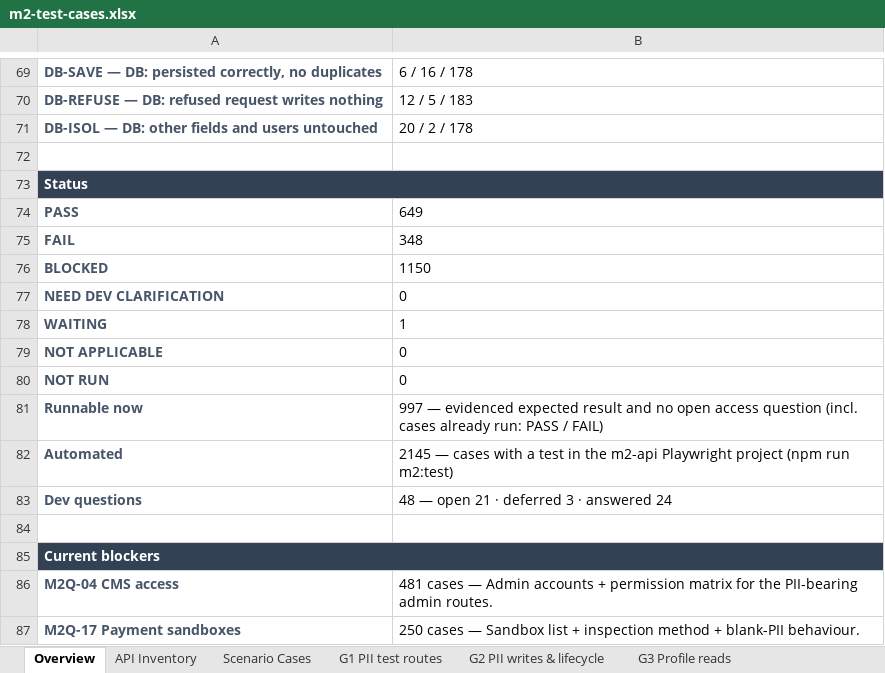
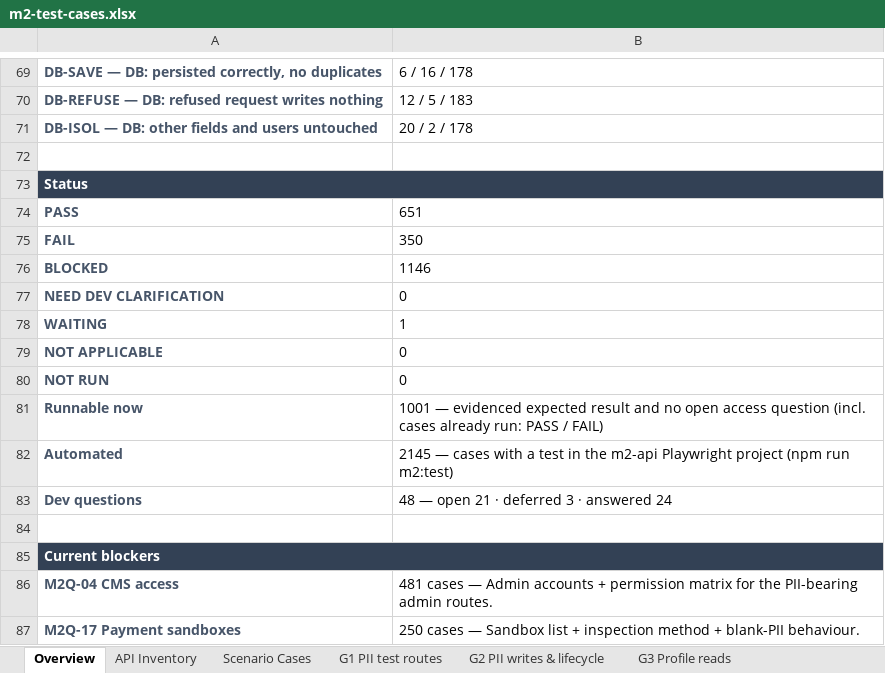
Before and after one commit to vidheybhogadi/PII_Automation_Framework, an Excel workbook: m2/docs/m2-test-cases.xlsx, sheet Overview, drawn as a sheet; only a part is shown, gaps mark what is left out; values as stored, in another font and other column widths than the file's, no borders; the diff names each change by its address in the sheet, - before the commit and + after, or states it on an @@ line.

```diff
--- a/m2/docs/m2-test-cases.xlsx (sheet Overview)
+++ b/m2/docs/m2-test-cases.xlsx (sheet Overview)
-B74: 649
+B74: 651
-B75: 348
+B75: 350
-B76: 1150
+B76: 1146
-B81: 997 — evidenced…
+B81: 1001 — evidenced…
```
Also changed, not shown: sheet Scenario Cases, sheet DB Test Cases, sheet G6 Profile updates, sheet G10 CMS - admin, 12 other files.
